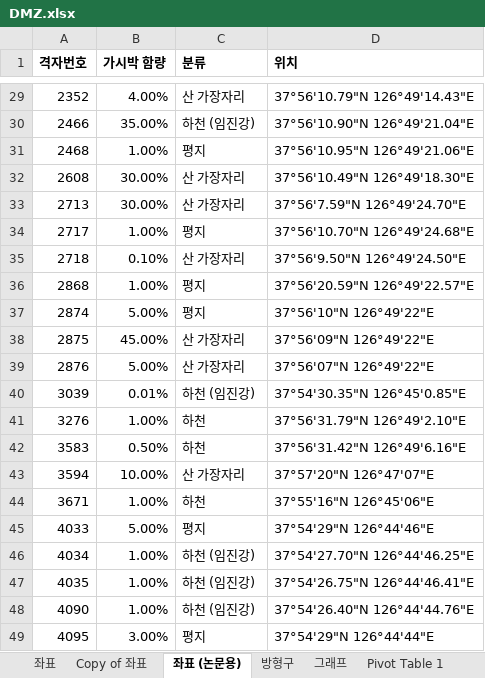
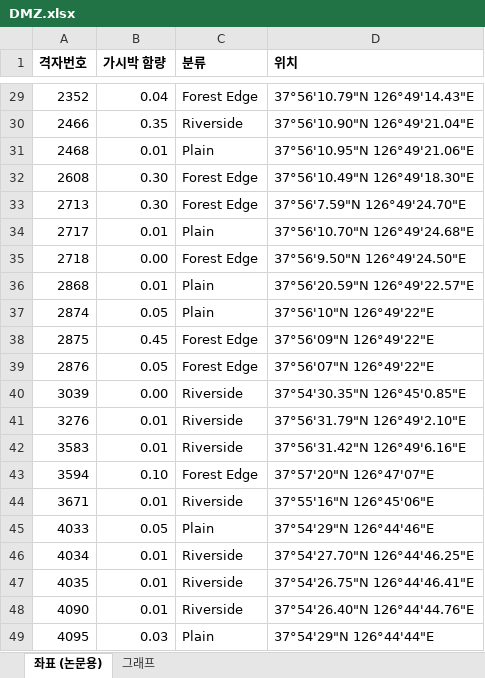
Before and after one commit to jnoh27/dmzanalysis, an Excel workbook: DMZ.xlsx, sheet 좌표 (논문용), drawn as a sheet; only a part is shown, gaps mark what is left out; values as stored, in another font and other column widths than the file's, no borders; charts and pictures not drawn; the diff covers the shown part only; the diff names each change by its address in the sheet, - before the commit and + after, or states it on an @@ line.

```diff
--- a/DMZ.xlsx (sheet 좌표 (논문용))
+++ b/DMZ.xlsx (sheet 좌표 (논문용))
-sheet tab: 좌표
-sheet tab: Copy of 좌표
-sheet tab: 방형구
-sheet tab: Pivot Table 1
-B29 (가시박 함량): 4.00%
+B29 (가시박 함량): 0.04
-C29 (분류): 산 가장자리
+C29 (분류): Forest Edge
-B30 (가시박 함량): 35.00%
+B30 (가시박 함량): 0.35
-C30 (분류): 하천 (임진강)
+C30 (분류): Riverside
-B31 (가시박 함량): 1.00%
+B31 (가시박 함량): 0.01
-C31 (분류): 평지
+C31 (분류): Plain
-B32:B33 (가시박 함량): 30.00%
+B32:B33 (가시박 함량): 0.30
-C32:C33 (분류): 산 가장자리
+C32:C33 (분류): Forest Edge
-B34 (가시박 함량): 1.00%
+B34 (가시박 함량): 0.01
-C34 (분류): 평지
+C34 (분류): Plain
-B35 (가시박 함량): 0.10%
+B35 (가시박 함량): 0.00
-C35 (분류): 산 가장자리
+C35 (분류): Forest Edge
-B36 (가시박 함량): 1.00%
+B36 (가시박 함량): 0.01
-C36:C37 (분류): 평지
+C36:C37 (분류): Plain
-B37 (가시박 함량): 5.00%
+B37 (가시박 함량): 0.05
-B38 (가시박 함량): 45.00%
+B38 (가시박 함량): 0.45
-C38:C39 (분류): 산 가장자리
+C38:C39 (분류): Forest Edge
-B39 (가시박 함량): 5.00%
+B39 (가시박 함량): 0.05
-B40 (가시박 함량): 0.01%
+B40 (가시박 함량): 0.00
-C40 (분류): 하천 (임진강)
+C40 (분류): Riverside
-B41 (가시박 함량): 1.00%
+B41 (가시박 함량): 0.01
-C41:C42 (분류): 하천
+C41:C42 (분류): Riverside
-B42 (가시박 함량): 0.50%
+B42 (가시박 함량): 0.01
-B43 (가시박 함량): 10.00%
+B43 (가시박 함량): 0.10
-C43 (분류): 산 가장자리
+C43 (분류): Forest Edge
-B44 (가시박 함량): 1.00%
+B44 (가시박 함량): 0.01
-C44 (분류): 하천
+C44 (분류): Riverside
-B45 (가시박 함량): 5.00%
+B45 (가시박 함량): 0.05
-C45 (분류): 평지
+C45 (분류): Plain
-B46:B48 (가시박 함량): 1.00%
+B46:B48 (가시박 함량): 0.01
-C46:C48 (분류): 하천 (임진강)
+C46:C48 (분류): Riverside
-B49 (가시박 함량): 3.00%
+B49 (가시박 함량): 0.03
-C49 (분류): 평지
+C49 (분류): Plain
```
Also changed, not shown: 86 edited cells elsewhere in this sheet, sheet 그래프, other sheet tabs, charts or pictures, 1 other file.
